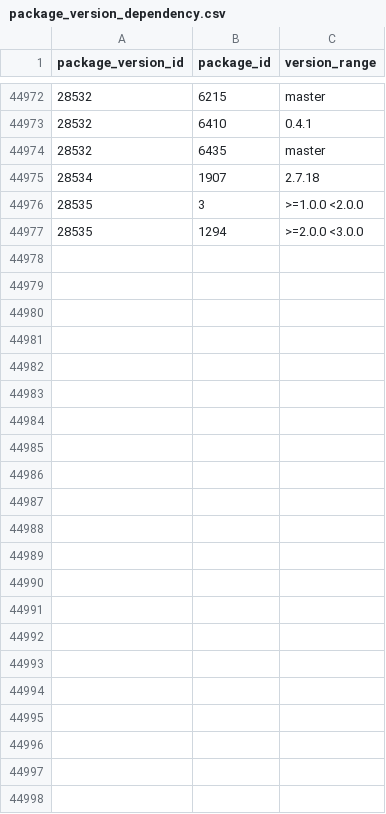
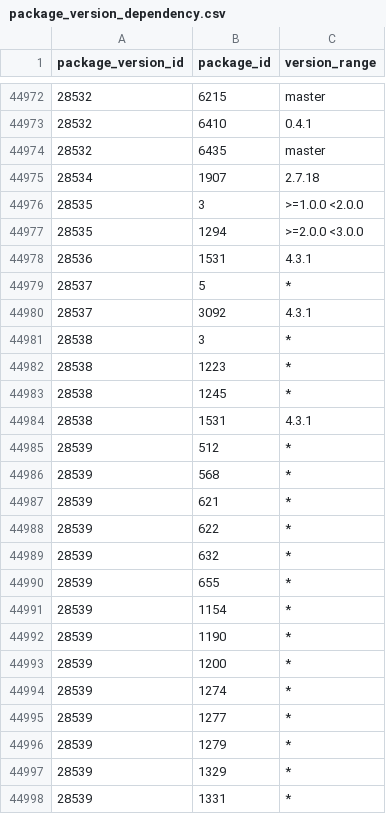
Before and after one commit to SoftwareNetwork/database, a CSV file: package_version_dependency.csv, drawn as a sheet; only a part is shown, gaps mark what is left out.

```diff
--- a/package_version_dependency.csv
+++ b/package_version_dependency.csv
@@ -44977 +44977,22 @@ package_version_id,package_id,version_range
 28535,1294,>=2.0.0 <3.0.0
+28536,1531,4.3.1
+28537,5,*
+28537,3092,4.3.1
+28538,3,*
+28538,1223,*
+28538,1245,*
+28538,1531,4.3.1
+28539,512,*
+28539,568,*
+28539,621,*
+28539,622,*
+28539,632,*
+28539,655,*
+28539,1154,*
+28539,1190,*
+28539,1200,*
+28539,1274,*
+28539,1277,*
+28539,1279,*
+28539,1329,*
+28539,1331,*
```
Also changed, not shown: 2 other files.
